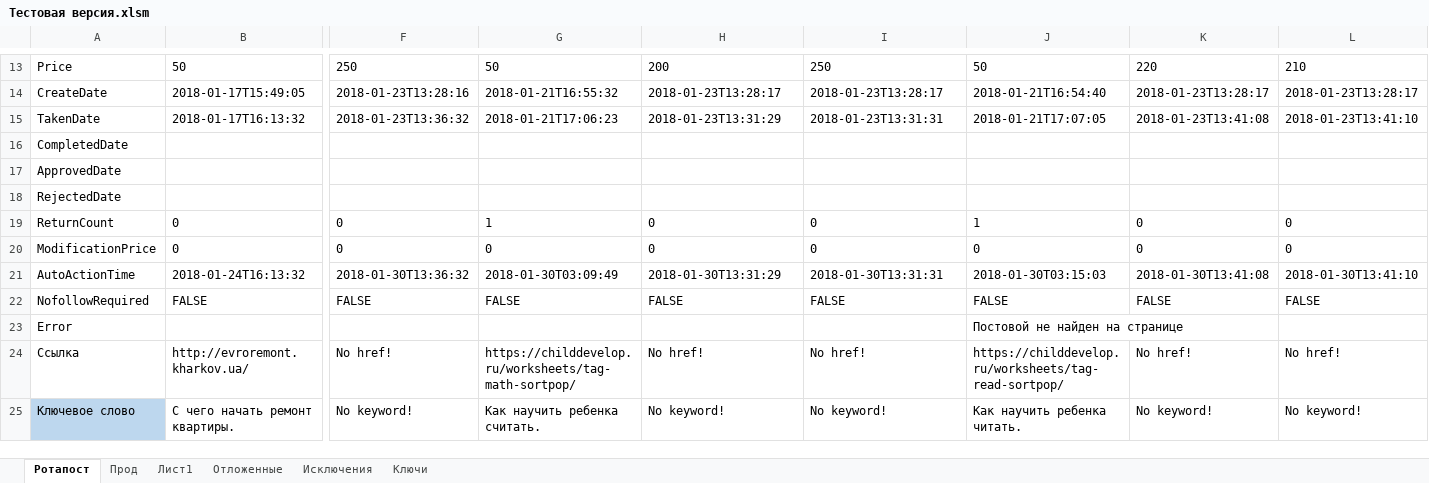
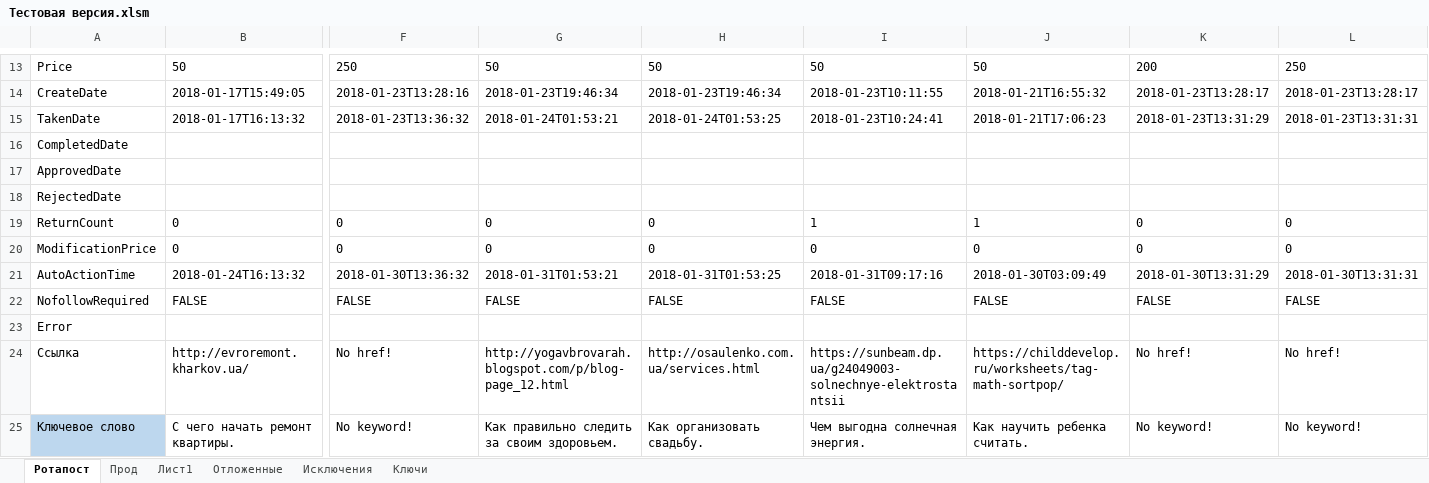
Before and after one commit to Goodron1981/MyMacros-master, an Excel workbook: Тестовая версия.xlsm, sheet Ротапост, drawn as a sheet; only a part is shown, gaps mark what is left out; values as stored, in another font and other column widths than the file's, no borders; charts and pictures not drawn; the diff covers the shown part only; the diff names each change by its address in the sheet, - before the commit and + after, or states it on an @@ line.

```diff
--- a/Тестовая версия.xlsm (sheet Ротапост)
+++ b/Тестовая версия.xlsm (sheet Ротапост)
-H13: 200
+H13: 50
-I13: 250
+I13: 50
-K13: 220
+K13: 200
-L13: 210
+L13: 250
-G14: 2018-01-21T16:55:32
+G14: 2018-01-23T19:46:34
-H14: 2018-01-23T13:28:17
+H14: 2018-01-23T19:46:34
-I14: 2018-01-23T13:28:17
+I14: 2018-01-23T10:11:55
-J14: 2018-01-21T16:54:40
+J14: 2018-01-21T16:55:32
-G15: 2018-01-21T17:06:23
+G15: 2018-01-24T01:53:21
-H15: 2018-01-23T13:31:29
+H15: 2018-01-24T01:53:25
-I15: 2018-01-23T13:31:31
+I15: 2018-01-23T10:24:41
-J15: 2018-01-21T17:07:05
+J15: 2018-01-21T17:06:23
-K15: 2018-01-23T13:41:08
+K15: 2018-01-23T13:31:29
-L15: 2018-01-23T13:41:10
+L15: 2018-01-23T13:31:31
-G19: 1
+G19: 0
-I19: 0
+I19: 1
-G21: 2018-01-30T03:09:49
+G21: 2018-01-31T01:53:21
-H21: 2018-01-30T13:31:29
+H21: 2018-01-31T01:53:25
-I21: 2018-01-30T13:31:31
+I21: 2018-01-31T09:17:16
-J21: 2018-01-30T03:15:03
+J21: 2018-01-30T03:09:49
-K21: 2018-01-30T13:41:08
+K21: 2018-01-30T13:31:29
-L21: 2018-01-30T13:41:10
+L21: 2018-01-30T13:31:31
-J23: Постовой не найден на странице
+J23: (empty)
-G24: https://childdevelop.ru/worksheets/tag-math-sortpop/
+G24: http://yogavbrovarah.blogspot.com/p/blog-page_12.html
-H24: No href!
+H24: http://osaulenko.com.ua/services.html
-I24: No href!
+I24: https://sunbeam.dp.ua/g24049003-solnechnye-elektrostantsii
-J24: https://childdevelop.ru/worksheets/tag-read-sortpop/
+J24: https://childdevelop.ru/worksheets/tag-math-sortpop/
-G25: Как научить ребенка считать.
+G25: Как правильно следить за своим здоровьем.
-H25: No keyword!
+H25: Как организовать свадьбу.
-I25: No keyword!
+I25: Чем выгодна солнечная энергия.
-J25: Как научить ребенка читать.
+J25: Как научить ребенка считать.
```
Also changed, not shown: 54 edited cells and cell formats elsewhere in this sheet, sheet Прод, sheet Отложенные, charts or pictures, 1 other file.
